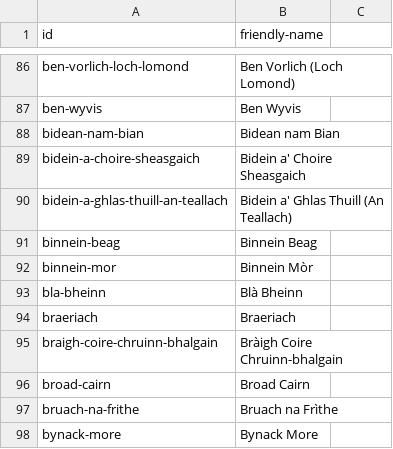
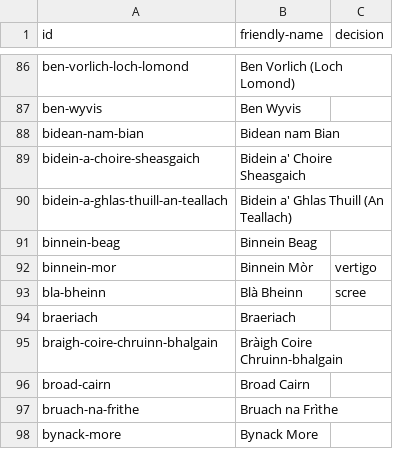
Before and after one commit to limingcheunghome/my-munro-journey, a CSV file: munro-reference.csv, drawn as a sheet; only a part is shown, gaps mark what is left out; the diff names each change by its address in the sheet, - before the commit and + after, or states it on an @@ line.

Commit message:
Update munro-reference.csv

```diff
--- a/munro-reference.csv
+++ b/munro-reference.csv
-C1: (empty)
+C1: decision
-C92 (decision): (empty)
+C92 (decision): vertigo
-C93 (decision): (empty)
+C93 (decision): scree
```
